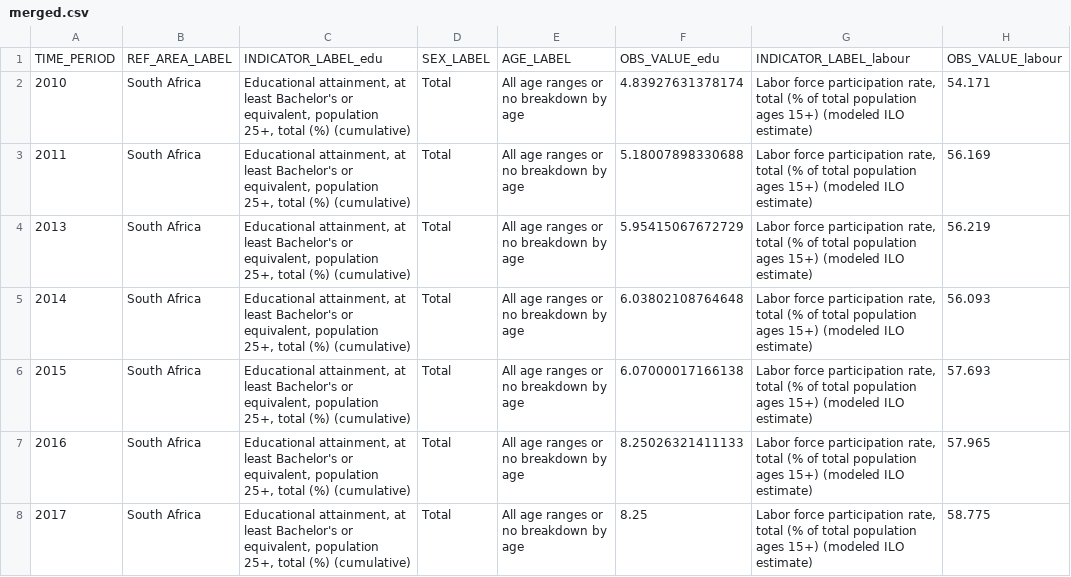
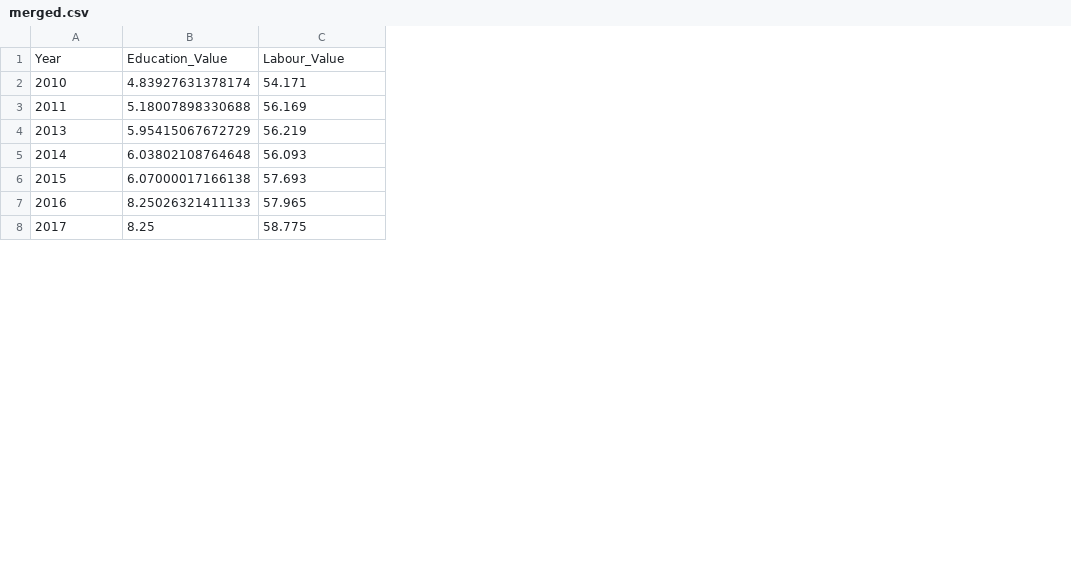
Before and after one commit to ThabangMmusi/DVA_Assignment, a CSV file: 4. Database Intergration (20 marks)/merged.csv, drawn as a sheet; only a part is shown; removed rows and columns are numbered as before the commit, all else as after; the diff names each change by its address in the sheet, - before the commit and + after, or states it on an @@ line.

```diff
--- a/4. Database Intergration (20 marks)/merged.csv
+++ b/4. Database Intergration (20 marks)/merged.csv
-column B, rows 2-8: all South Africa
-column C, rows 2-8: all Educational attainment, at least Bachelor's or equivalent, population 25+, total (%) (cumulative)
-column D, rows 2-8: all Total
-column E, rows 2-8: all All age ranges or no breakdown by age
-column G, rows 2-8: all Labor force participation rate, total (% of total population ages 15+) (modeled ILO estimate)
-row 1: TIME_PERIOD | REF_AREA_LABEL | INDICATOR_LABEL_edu | SEX_LABEL | AGE_LABEL | OBS_VALUE_edu | INDICATOR_LABEL_labour | OBS_VALUE_labour
+row 1: Year | Education_Value | Labour_Value
```
Also changed, not shown: 4. Database Intergration (20 marks)/edu_clean.csv, 13 other files.
